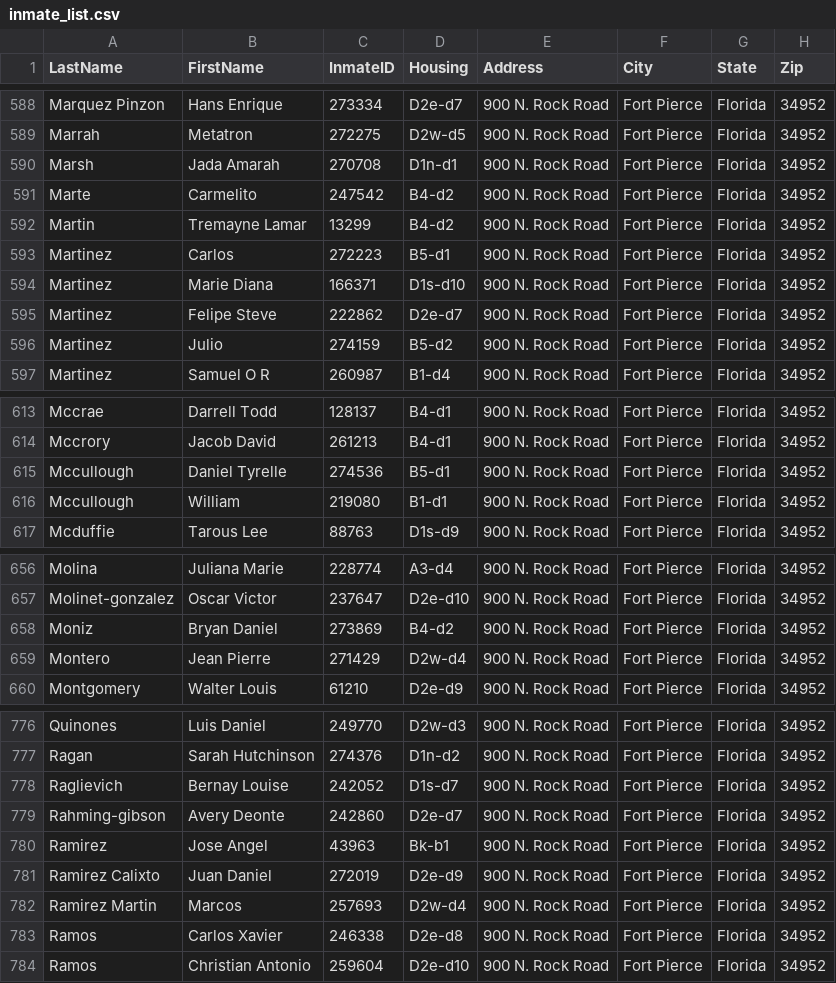
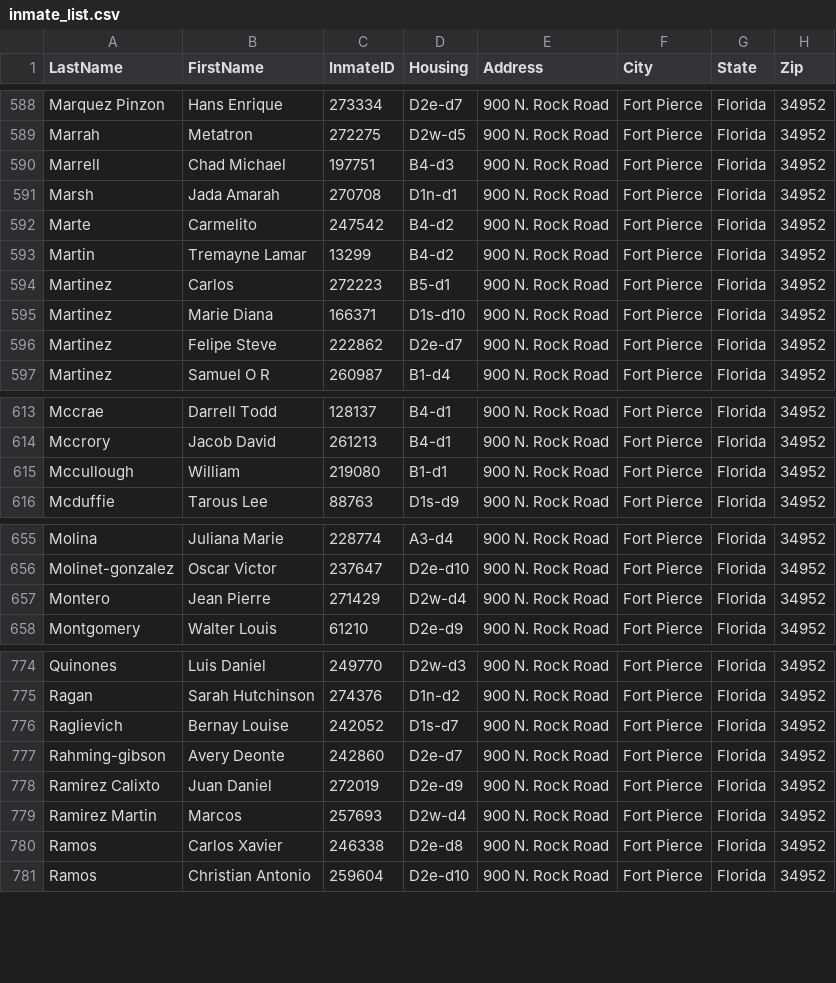
Before and after one commit to webrezaul/david, a CSV file: inmate_list.csv, drawn as a sheet; only a part is shown, gaps mark what is left out; the diff covers the shown part only.

```diff
--- a/inmate_list.csv
+++ b/inmate_list.csv
@@ -589,2 +589,3 @@ Marquez Pinzon,Hans Enrique,273334,D2e-d7,900 N. Rock Road,Fort Pierce,Florida,3
 Marrah,Metatron,272275,D2w-d5,900 N. Rock Road,Fort Pierce,Florida,34952
+Marrell,Chad Michael,197751,B4-d3,900 N. Rock Road,Fort Pierce,Florida,34952
 Marsh,Jada Amarah,270708,D1n-d1,900 N. Rock Road,Fort Pierce,Florida,34952
@@ -595,3 +596,2 @@ Martinez,Marie Diana,166371,D1s-d10,900 N. Rock Road,Fort Pierce,Florida,34952
 Martinez,Felipe Steve,222862,D2e-d7,900 N. Rock Road,Fort Pierce,Florida,34952
-Martinez,Julio,274159,B5-d2,900 N. Rock Road,Fort Pierce,Florida,34952
 Martinez,Samuel O R,260987,B1-d4,900 N. Rock Road,Fort Pierce,Florida,34952
@@ -614,3 +614,2 @@ Mccrae,Darrell Todd,128137,B4-d1,900 N. Rock Road,Fort Pierce,Florida,34952
 Mccrory,Jacob David,261213,B4-d1,900 N. Rock Road,Fort Pierce,Florida,34952
-Mccullough,Daniel Tyrelle,274536,B5-d1,900 N. Rock Road,Fort Pierce,Florida,34952
 Mccullough,William,219080,B1-d1,900 N. Rock Road,Fort Pierce,Florida,34952
@@ -657,3 +656,2 @@ Molina,Juliana Marie,228774,A3-d4,900 N. Rock Road,Fort Pierce,Florida,34952
 Molinet-gonzalez,Oscar Victor,237647,D2e-d10,900 N. Rock Road,Fort Pierce,Florida,34952
-Moniz,Bryan Daniel,273869,B4-d2,900 N. Rock Road,Fort Pierce,Florida,34952
 Montero,Jean Pierre,271429,D2w-d4,900 N. Rock Road,Fort Pierce,Florida,34952
@@ -779,3 +777,2 @@ Raglievich,Bernay Louise,242052,D1s-d7,900 N. Rock Road,Fort Pierce,Florida,3495
 Rahming-gibson,Avery Deonte,242860,D2e-d7,900 N. Rock Road,Fort Pierce,Florida,34952
-Ramirez,Jose Angel,43963,Bk-b1,900 N. Rock Road,Fort Pierce,Florida,34952
 Ramirez Calixto,Juan Daniel,272019,D2e-d9,900 N. Rock Road,Fort Pierce,Florida,34952
```
Also changed, not shown: 8 added rows, 7 removed rows and 29 edited cells elsewhere in this file, 2 other files.
